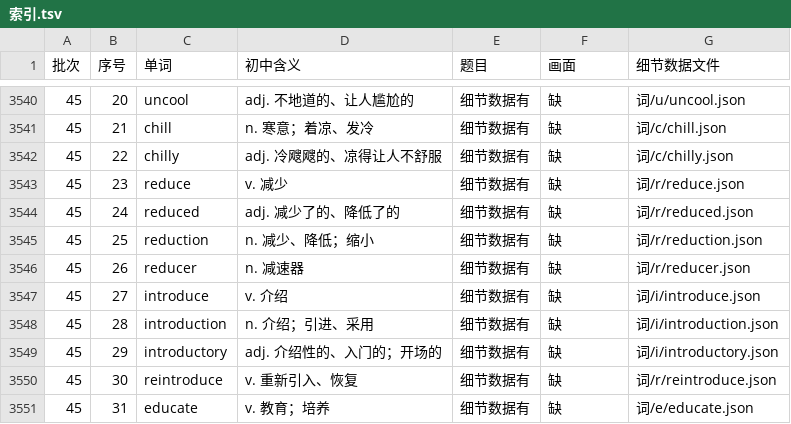
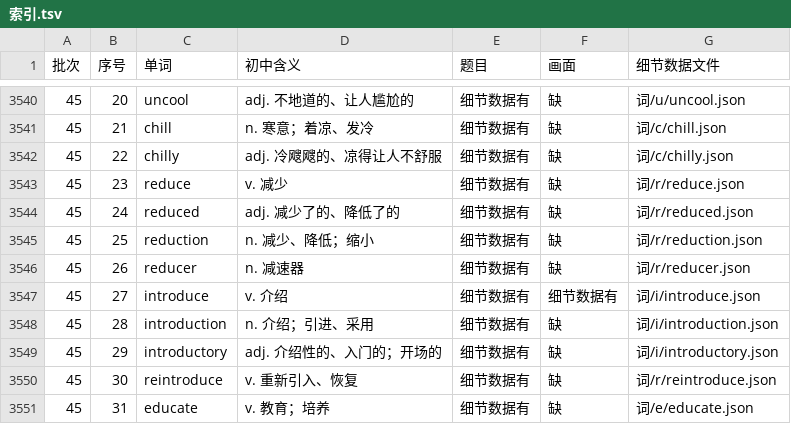
Before and after one commit to Jacklee15333/wordsvideo, a TSV file: 词库/总表视频细节数据/索引.tsv, drawn as a sheet; only a part is shown, gaps mark what is left out.

```diff
--- a/词库/总表视频细节数据/索引.tsv
+++ b/词库/总表视频细节数据/索引.tsv
@@ -3546,3 +3546,3 @@
 45	26	reducer	n. 减速器	细节数据有	缺	词/r/reducer.json
-45	27	introduce	v. 介绍	细节数据有	缺	词/i/introduce.json
+45	27	introduce	v. 介绍	细节数据有	细节数据有	词/i/introduce.json
 45	28	introduction	n. 介绍；引进、采用	细节数据有	缺	词/i/introduction.json
```
Also changed, not shown: 7 other files.
